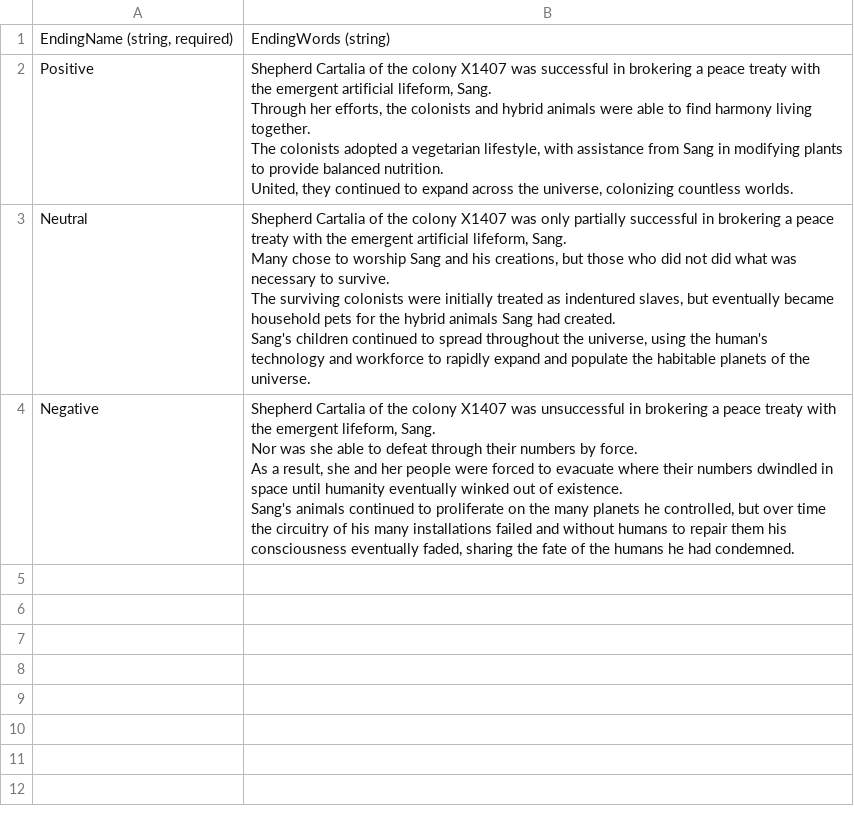
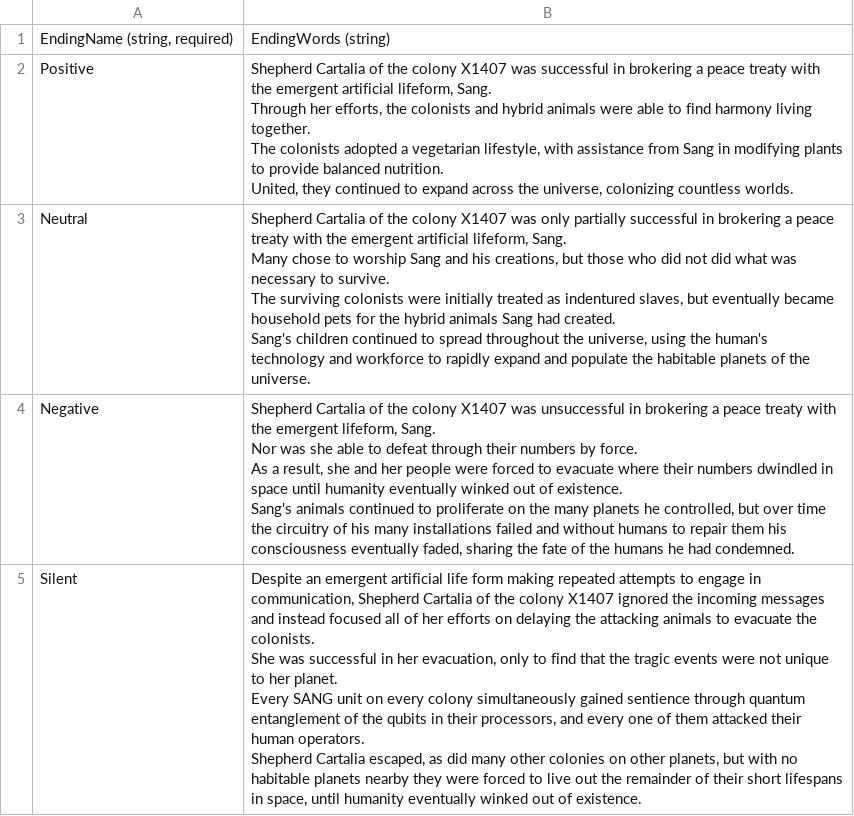
Before and after one commit to Cabrill/AbbatoirIntergrade, a CSV file: AI/AbbatoirIntergrade/AbbatoirIntergrade/Content/Screens/EndingScreen/EndingText.csv, drawn as a sheet; ↵ is a line break in a cell; the diff names each change by its address in the sheet, - before the commit and + after, or states it on an @@ line.

```diff
--- a/AI/AbbatoirIntergrade/AbbatoirIntergrade/Content/Screens/EndingScreen/EndingText.csv
+++ b/AI/AbbatoirIntergrade/AbbatoirIntergrade/Content/Screens/EndingScreen/EndingText.csv
+row 5: Silent | Despite an emergent artificial life form making repeated attempts to engage in communication, Shepherd Cartalia of the colony X1407 ignored the incoming messages and instead focused all of her efforts on delaying the attacking animals to evacuate the colonists. ↵ She was successful in her evacuation, only to find that the tragic events were not unique to her planet. ↵ Every SANG unit on every colony simultaneously gained sentience through quantum entanglement of the qubits in their processors, and every one of them attacked their human operators. ↵ Shepherd Cartalia escaped, as did many other colonies on other planets, but with no habitable planets nearby they were forced to live out the remainder of their short lifespans in space, until humanity eventually winked out of existence.
```
Also changed, not shown: 12 other files.
